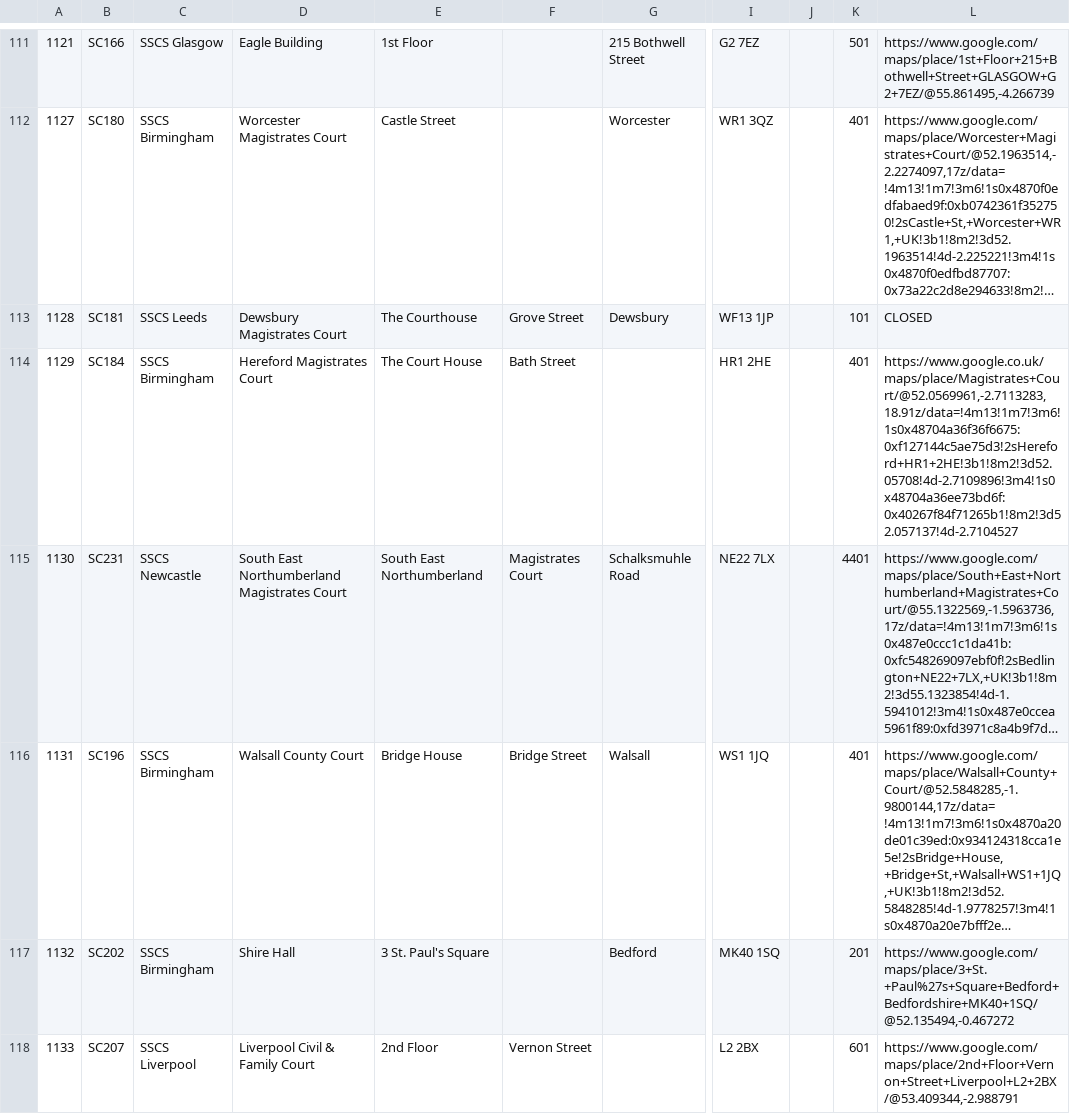
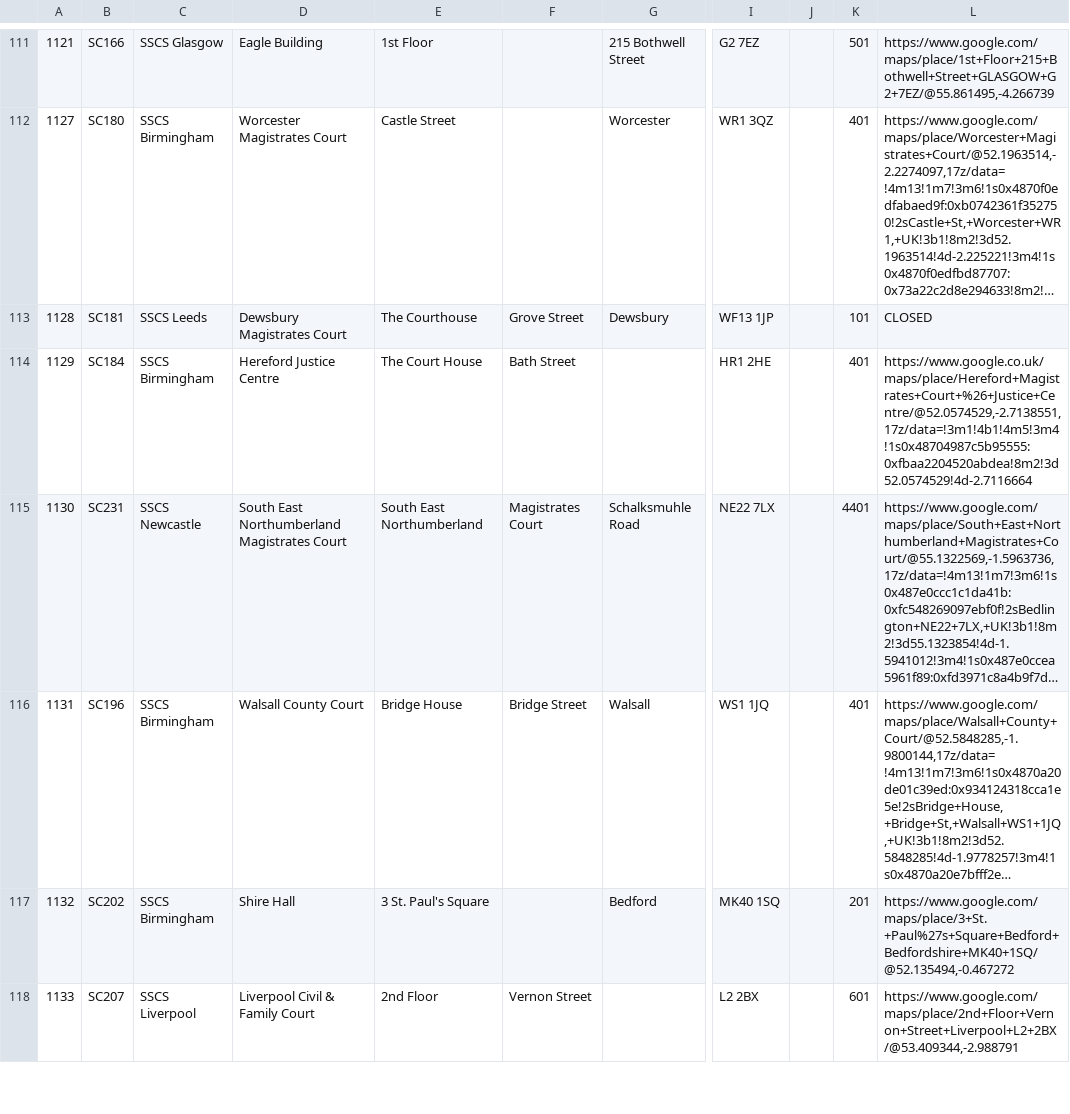
Before and after one commit to hmcts/sscs-common, a CSV file: src/main/resources/reference-data/sscs-venues.csv, drawn as a sheet; only a part is shown, gaps mark what is left out; long unchanged cells end in …; the diff names each change by its address in the sheet, - before the commit and + after, or states it on an @@ line.

Commit message:
SSCS-6467 - update venue

```diff
--- a/src/main/resources/reference-data/sscs-venues.csv
+++ b/src/main/resources/reference-data/sscs-venues.csv
-D114: Hereford Magistrates Court
+D114: Hereford Justice Centre
-L114: https://www.google.co.uk/maps/place/Magistrates+Court/@52.0569961,-2.7113283,18.91z/data=!4m13!1m7!3m6!1s0x48704a36f36f6675:0xf127144c5ae75d3!2sHereford+HR1+2HE!3b1!8m2!3d52.05708!4d-2.7109896!3m4!1s0x48704a36ee73bd6f:0x40267f84f71265b1!8m2!3d52.057137!4d-2.7104527
+L114: https://www.google.co.uk/maps/place/Hereford+Magistrates+Court+%26+Justice+Centre/@52.0574529,-2.7138551,17z/data=!3m1!4b1!4m5!3m4!1s0x48704987c5b95555:0xfbaa2204520abdea!8m2!3d52.0574529!4d-2.7116664
```
